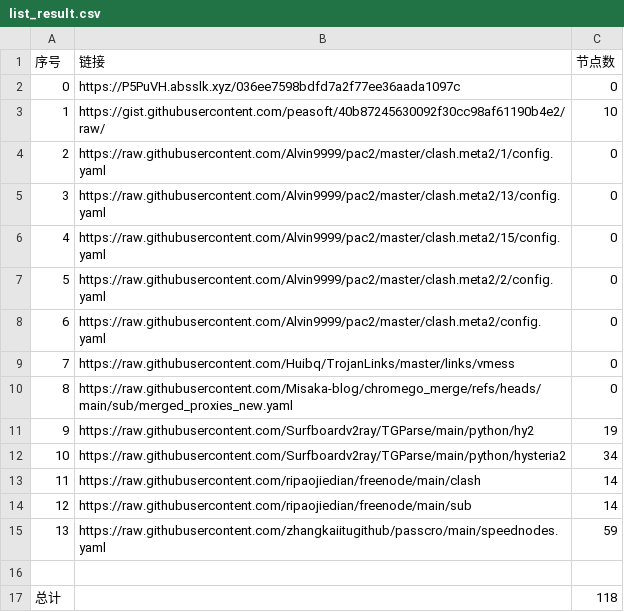
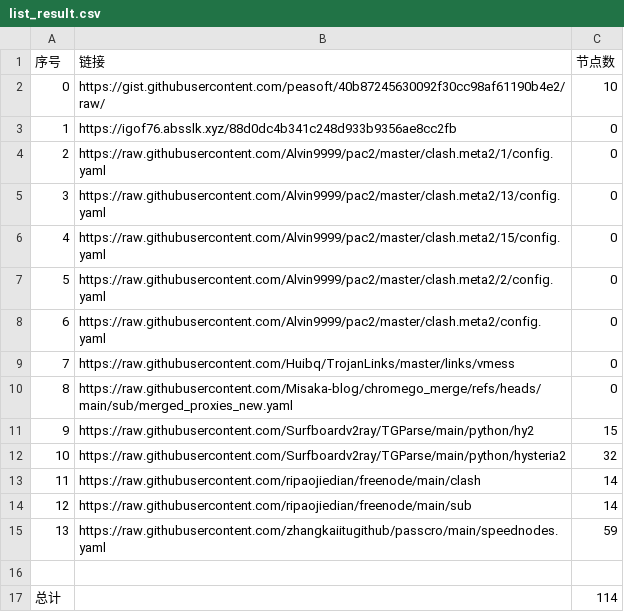
Before and after one commit to CongYuStars/NoMoreWalls, a CSV file: list_result.csv, drawn as a sheet.

```diff
--- a/list_result.csv
+++ b/list_result.csv
@@ -1,4 +1,4 @@
 序号,链接,节点数
-0,https://P5PuVH.absslk.xyz/036ee7598bdfd7a2f77ee36aada1097c,0
-1,https://gist.githubusercontent.com/peasoft/40b87245630092f30cc98af61190b4e2/raw/,10
+0,https://gist.githubusercontent.com/peasoft/40b87245630092f30cc98af61190b4e2/raw/,10
+1,https://igof76.absslk.xyz/88d0dc4b341c248d933b9356ae8cc2fb,0
 2,https://raw.githubusercontent.com/Alvin9999/pac2/master/clash.meta2/1/config.yaml,0
@@ -10,4 +10,4 @@
 8,https://raw.githubusercontent.com/Misaka-blog/chromego_merge/refs/heads/main/sub/merged_proxies_new.yaml,0
-9,https://raw.githubusercontent.com/Surfboardv2ray/TGParse/main/python/hy2,19
-10,https://raw.githubusercontent.com/Surfboardv2ray/TGParse/main/python/hysteria2,34
+9,https://raw.githubusercontent.com/Surfboardv2ray/TGParse/main/python/hy2,15
+10,https://raw.githubusercontent.com/Surfboardv2ray/TGParse/main/python/hysteria2,32
 11,https://raw.githubusercontent.com/ripaojiedian/freenode/main/clash,14
@@ -16,2 +16,2 @@
 
-总计,,118
+总计,,114
```
Also changed, not shown: 8 other files.
